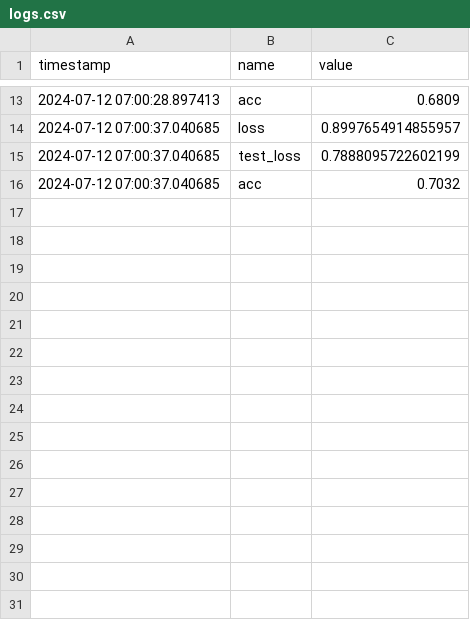
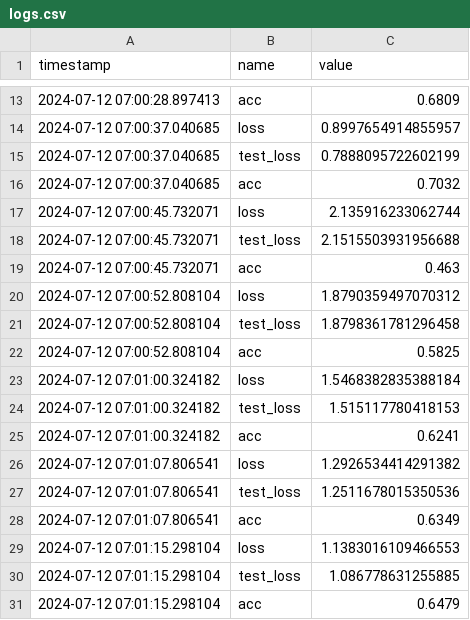
Before and after one commit to loganthomas/cubyc-demo, a CSV file: .cubyc/logs.csv, drawn as a sheet; only a part is shown, gaps mark what is left out; the diff names each change by its address in the sheet, - before the commit and + after, or states it on an @@ line.

```diff
--- a/.cubyc/logs.csv
+++ b/.cubyc/logs.csv
+row 17: 2024-07-12 07:00:45.732071 | loss | 2.135916233062744
+row 18: 2024-07-12 07:00:45.732071 | test_loss | 2.1515503931956688
+row 19: 2024-07-12 07:00:45.732071 | acc | 0.463
+row 20: 2024-07-12 07:00:52.808104 | loss | 1.8790359497070312
+row 21: 2024-07-12 07:00:52.808104 | test_loss | 1.8798361781296458
+row 22: 2024-07-12 07:00:52.808104 | acc | 0.5825
+row 23: 2024-07-12 07:01:00.324182 | loss | 1.5468382835388184
+row 24: 2024-07-12 07:01:00.324182 | test_loss | 1.515117780418153
+row 25: 2024-07-12 07:01:00.324182 | acc | 0.6241
+row 26: 2024-07-12 07:01:07.806541 | loss | 1.2926534414291382
+row 27: 2024-07-12 07:01:07.806541 | test_loss | 1.2511678015350536
+row 28: 2024-07-12 07:01:07.806541 | acc | 0.6349
+row 29: 2024-07-12 07:01:15.298104 | loss | 1.1383016109466553
+row 30: 2024-07-12 07:01:15.298104 | test_loss | 1.086778631255885
+row 31: 2024-07-12 07:01:15.298104 | acc | 0.6479
```
Also changed, not shown: 2 other files.
